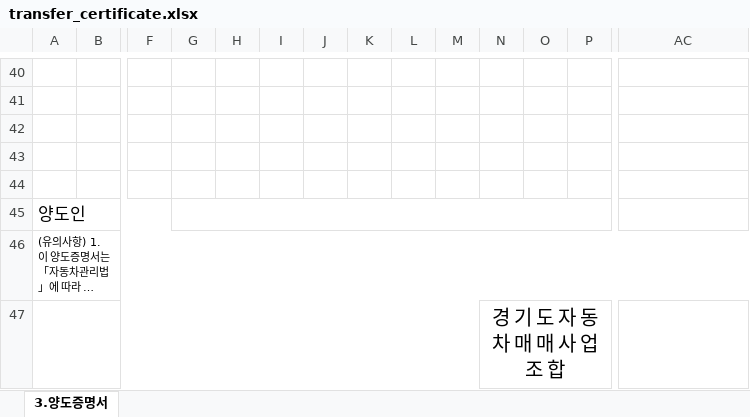
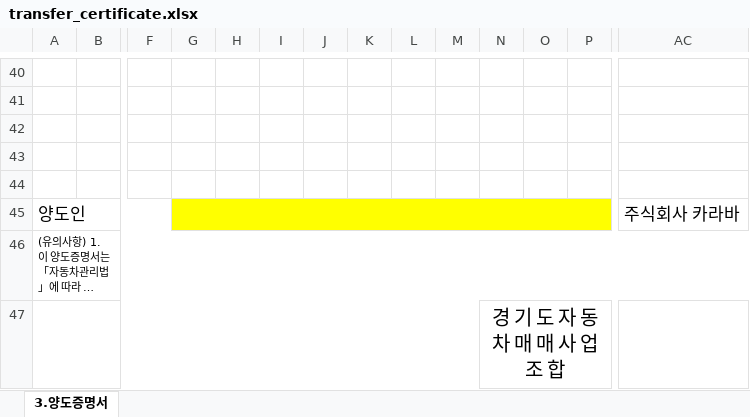
Before and after one commit to wlsdud10075-JIN/car-erp, an Excel workbook: resources/templates/karaba/transfer_certificate.xlsx, sheet 3.양도증명서, drawn as a sheet; only a part is shown, gaps mark what is left out; long unchanged cells end in …; values as stored, in another font and other column widths than the file's, no borders; the diff names each change by its address in the sheet, - before the commit and + after, or states it on an @@ line.

```diff
--- a/resources/templates/karaba/transfer_certificate.xlsx (sheet 3.양도증명서)
+++ b/resources/templates/karaba/transfer_certificate.xlsx (sheet 3.양도증명서)
-G45:P45 fill: none
+G45:P45 fill: #FFFF00
-AC45: (empty)
+AC45: 주식회사 카라바
```
Also changed, not shown: resources/templates/heyman/transfer_certificate.xlsx, resources/templates/system/transfer_certificate.xlsx, 3 other files.
